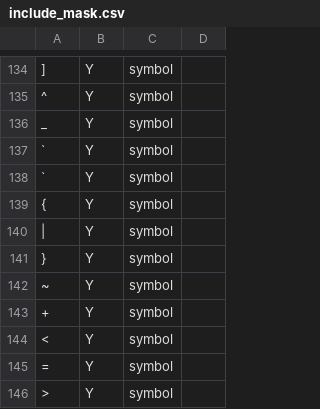
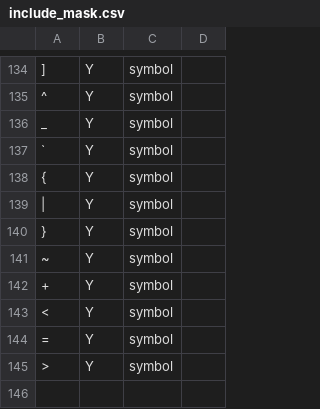
Before and after one commit to kasparless/javelin-taipo, a CSV file: keymap/include_mask.csv, drawn as a sheet; only a part is shown, gaps mark what is left out; the diff names each change by its address in the sheet, - before the commit and + after, or states it on an @@ line.

```diff
--- a/keymap/include_mask.csv
+++ b/keymap/include_mask.csv
@@ column A renumbered between rows 138 and 145 @@
-row 146: > | Y | symbol
```
Also changed, not shown: 6 other files.
